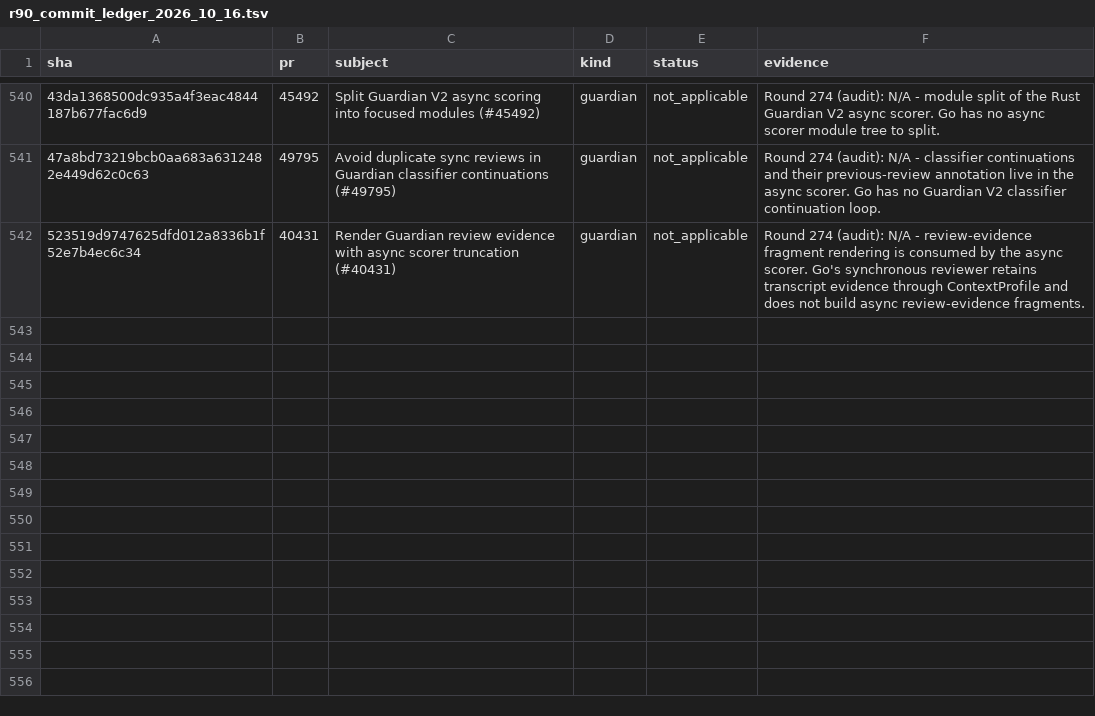
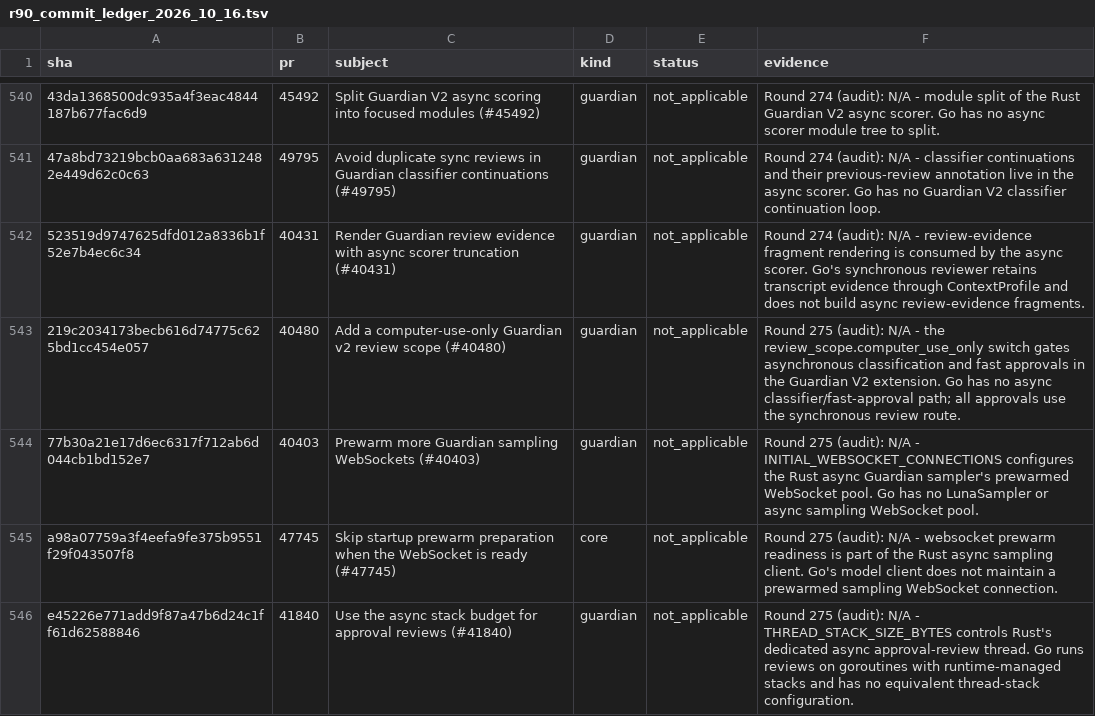
Before and after one commit to jacks001314/codex_go, a TSV file: update/r90_commit_ledger_2026_10_16.tsv, drawn as a sheet; only a part is shown, gaps mark what is left out; the diff names each change by its address in the sheet, - before the commit and + after, or states it on an @@ line.

Commit message:
Audit async sampling carrier scope (round 275)

```diff
--- a/update/r90_commit_ledger_2026_10_16.tsv
+++ b/update/r90_commit_ledger_2026_10_16.tsv
+row 543: 219c2034173becb616d74775c625bd1cc454e057 | 40480 | Add a computer-use-only Guardian v2 review scope (#40480) | guardian | not_applicable | Round 275 (audit): N/A - the review_scope.computer_use_only switch gates asynchronous classification and fast approvals in the Guardian V2 extension. Go has no async classifier/fast-approval path; all approvals use the synchronous review route.
+row 544: 77b30a21e17d6ec6317f712ab6d044cb1bd152e7 | 40403 | Prewarm more Guardian sampling WebSockets (#40403) | guardian | not_applicable | Round 275 (audit): N/A - INITIAL_WEBSOCKET_CONNECTIONS configures the Rust async Guardian sampler's prewarmed WebSocket pool. Go has no LunaSampler or async sampling WebSocket pool.
+row 545: a98a07759a3f4eefa9fe375b9551f29f043507f8 | 47745 | Skip startup prewarm preparation when the WebSocket is ready (#47745) | core | not_applicable | Round 275 (audit): N/A - websocket prewarm readiness is part of the Rust async sampling client. Go's model client does not maintain a prewarmed sampling WebSocket connection.
+row 546: e45226e771add9f87a47b6d24c1ff61d62588846 | 41840 | Use the async stack budget for approval reviews (#41840) | guardian | not_applicable | Round 275 (audit): N/A - THREAD_STACK_SIZE_BYTES controls Rust's dedicated async approval-review thread. Go runs reviews on goroutines with runtime-managed stacks and has no equivalent thread-stack configuration.
```
Also changed, not shown: update/r109_symbol_coverage_2026_10_17.tsv, 2 other files.
